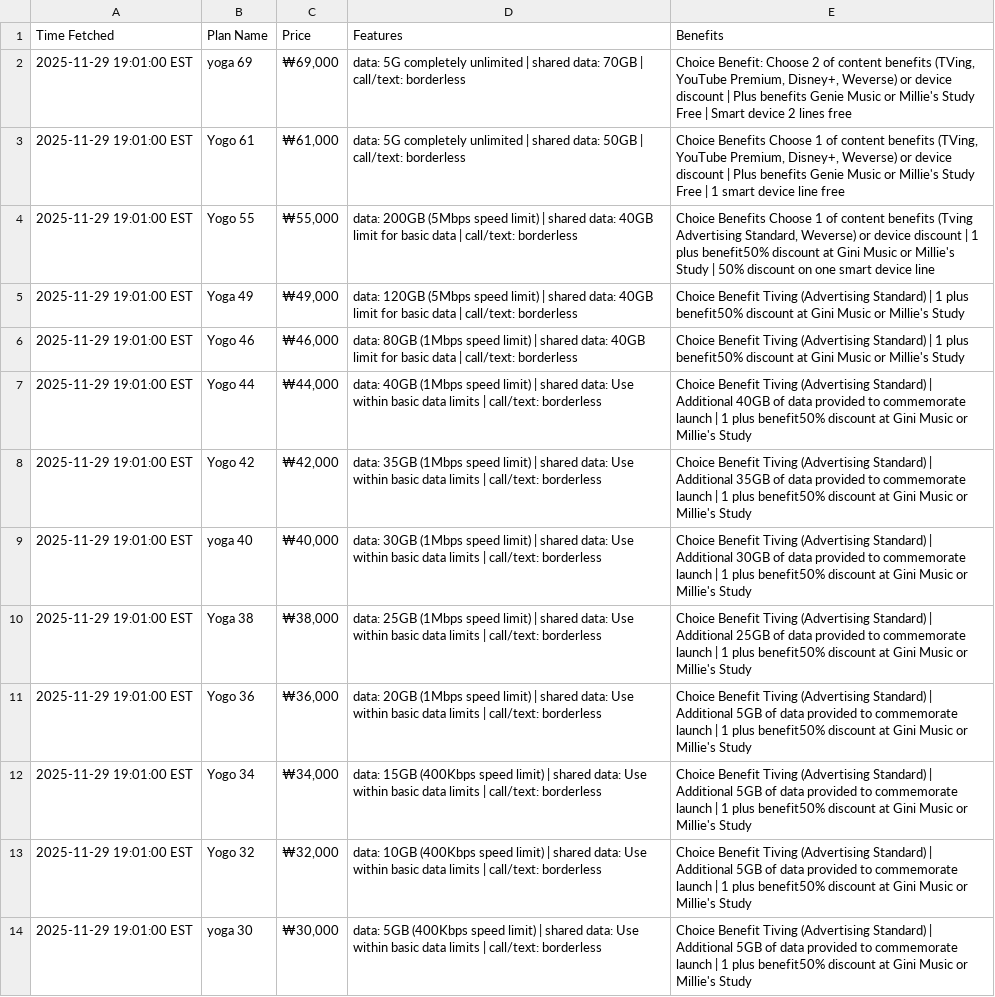
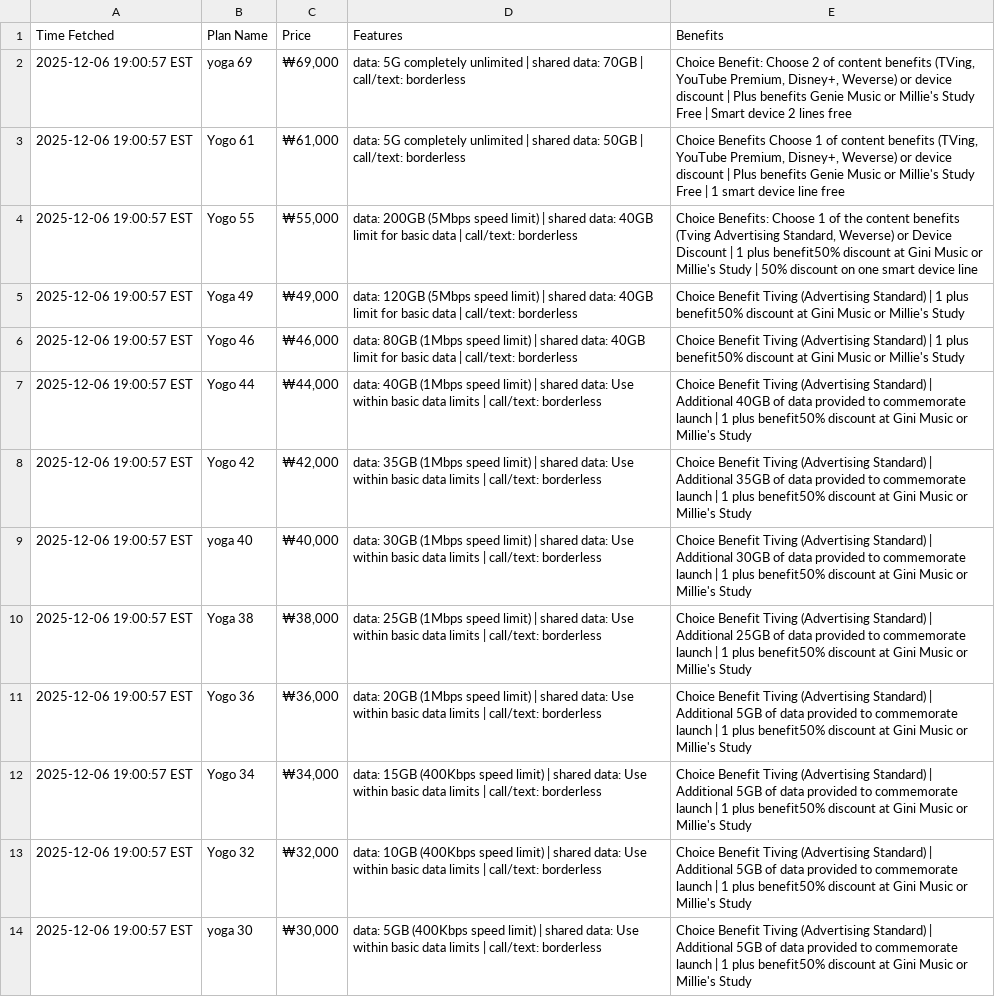
Before and after one commit to surajcdry/KoreaTelecom, a CSV file: plans.csv, drawn as a sheet; the diff names each change by its address in the sheet, - before the commit and + after, or states it on an @@ line.

Commit message:
Update KT plans Sun Dec  7 00:00:57 UTC 2025

```diff
--- a/plans.csv
+++ b/plans.csv
-A2:A14 (Time Fetched): 2025-11-29 19:01:00 EST
+A2:A14 (Time Fetched): 2025-12-06 19:00:57 EST
-E4 (Benefits): Choice Benefits Choose 1 of content benefits (Tving Advertising Standard, Weverse) or device discount | 1…
+E4 (Benefits): Choice Benefits: Choose 1 of the content benefits (Tving Advertising Standard, Weverse) or Device Discount | 1…
```
Also changed, not shown: 1 other file.
